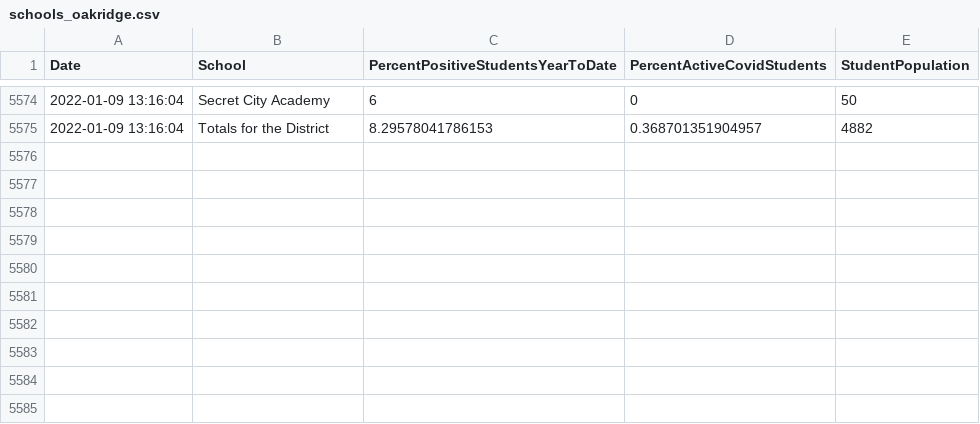
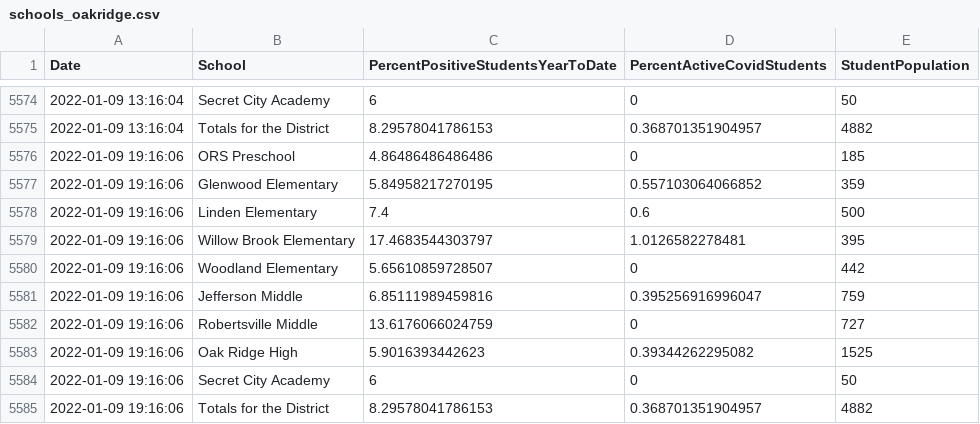
Before and after one commit to bomeara/EastTN, a CSV file: data/schools_oakridge.csv, drawn as a sheet; only a part is shown, gaps mark what is left out.

Commit message:
updated data

```diff
--- a/data/schools_oakridge.csv
+++ b/data/schools_oakridge.csv
@@ -5575 +5575,11 @@
 2022-01-09 13:16:04,"Totals for the District",8.29578041786153,0.368701351904957,4882
+2022-01-09 19:16:06,"ORS Preschool",4.86486486486486,0,185
+2022-01-09 19:16:06,"Glenwood Elementary",5.84958217270195,0.557103064066852,359
+2022-01-09 19:16:06,"Linden Elementary",7.4,0.6,500
+2022-01-09 19:16:06,"Willow Brook Elementary",17.4683544303797,1.0126582278481,395
+2022-01-09 19:16:06,"Woodland Elementary",5.65610859728507,0,442
+2022-01-09 19:16:06,"Jefferson Middle",6.85111989459816,0.395256916996047,759
+2022-01-09 19:16:06,"Robertsville Middle",13.6176066024759,0,727
+2022-01-09 19:16:06,"Oak Ridge High",5.9016393442623,0.39344262295082,1525
+2022-01-09 19:16:06,"Secret City Academy",6,0,50
+2022-01-09 19:16:06,"Totals for the District",8.29578041786153,0.368701351904957,4882
```
Also changed, not shown: docs/data/schools_oakridge.csv, docs/schools_oakridge.csv, 8 other files.
